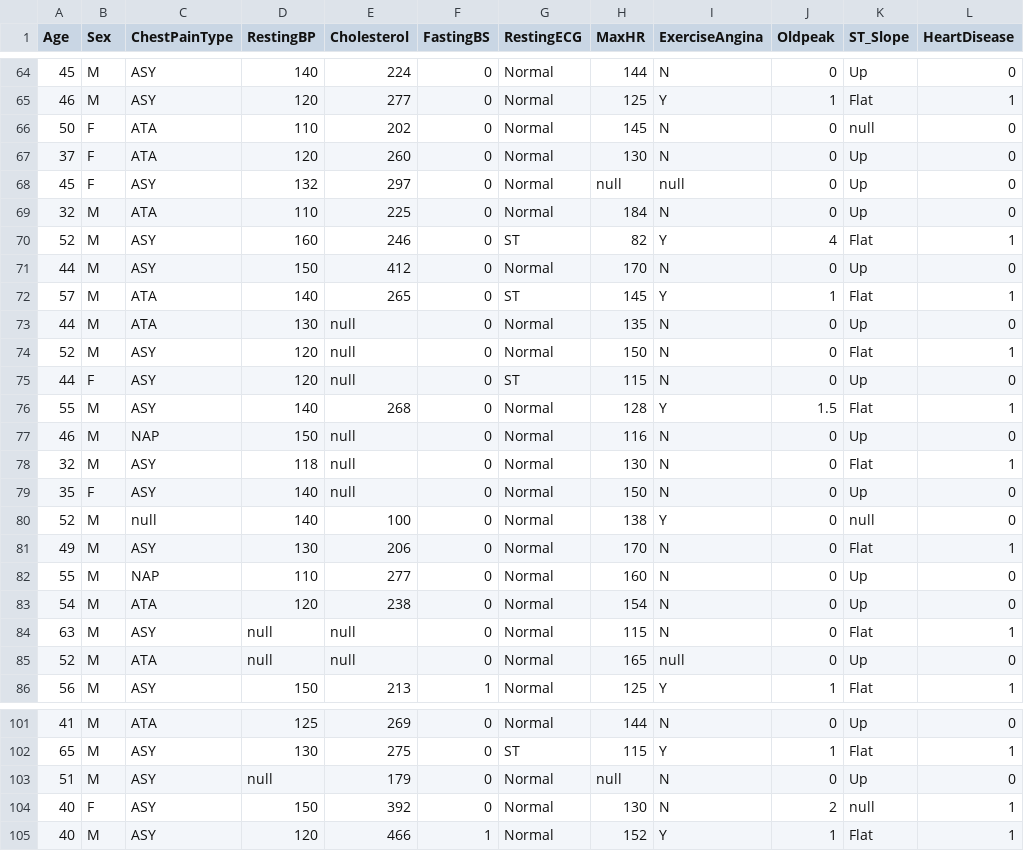
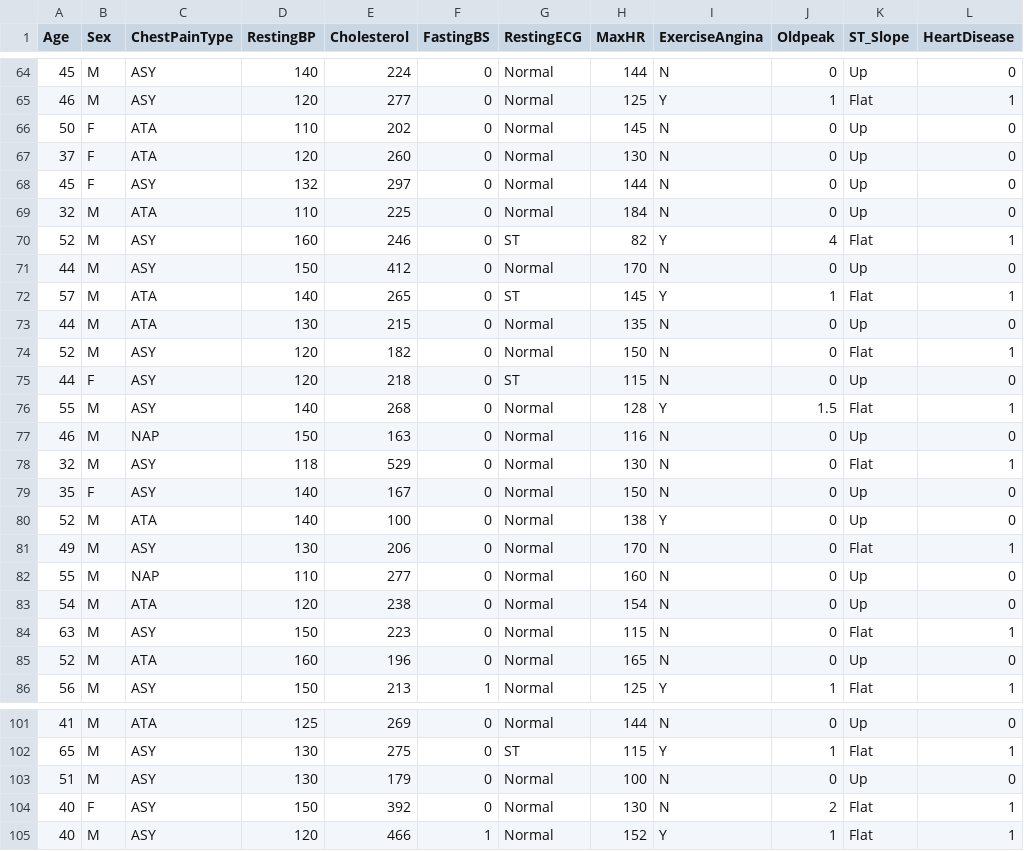
Before and after one commit to perqss/psi_project, a CSV file: data/heart.csv, drawn as a sheet; only a part is shown, gaps mark what is left out; the diff covers the shown part only.

```diff
--- a/data/heart.csv
+++ b/data/heart.csv
@@ -65,5 +65,5 @@ Age,Sex,ChestPainType,RestingBP,Cholesterol,FastingBS,RestingECG,MaxHR,ExerciseA
 46,M,ASY,120,277,0,Normal,125,Y,1,Flat,1
-50,F,ATA,110,202,0,Normal,145,N,0,null,0
+50,F,ATA,110,202,0,Normal,145,N,0,Up,0
 37,F,ATA,120,260,0,Normal,130,N,0,Up,0
-45,F,ASY,132,297,0,Normal,null,null,0,Up,0
+45,F,ASY,132,297,0,Normal,144,N,0,Up,0
 32,M,ATA,110,225,0,Normal,184,N,0,Up,0
@@ -72,10 +72,10 @@ Age,Sex,ChestPainType,RestingBP,Cholesterol,FastingBS,RestingECG,MaxHR,ExerciseA
 57,M,ATA,140,265,0,ST,145,Y,1,Flat,1
-44,M,ATA,130,null,0,Normal,135,N,0,Up,0
-52,M,ASY,120,null,0,Normal,150,N,0,Flat,1
-44,F,ASY,120,null,0,ST,115,N,0,Up,0
+44,M,ATA,130,215,0,Normal,135,N,0,Up,0
+52,M,ASY,120,182,0,Normal,150,N,0,Flat,1
+44,F,ASY,120,218,0,ST,115,N,0,Up,0
 55,M,ASY,140,268,0,Normal,128,Y,1.5,Flat,1
-46,M,NAP,150,null,0,Normal,116,N,0,Up,0
-32,M,ASY,118,null,0,Normal,130,N,0,Flat,1
-35,F,ASY,140,null,0,Normal,150,N,0,Up,0
-52,M,null,140,100,0,Normal,138,Y,0,null,0
+46,M,NAP,150,163,0,Normal,116,N,0,Up,0
+32,M,ASY,118,529,0,Normal,130,N,0,Flat,1
+35,F,ASY,140,167,0,Normal,150,N,0,Up,0
+52,M,ATA,140,100,0,Normal,138,Y,0,Up,0
 49,M,ASY,130,206,0,Normal,170,N,0,Flat,1
@@ -83,4 +83,4 @@ Age,Sex,ChestPainType,RestingBP,Cholesterol,FastingBS,RestingECG,MaxHR,ExerciseA
 54,M,ATA,120,238,0,Normal,154,N,0,Up,0
-63,M,ASY,null,null,0,Normal,115,N,0,Flat,1
-52,M,ATA,null,null,0,Normal,165,null,0,Up,0
+63,M,ASY,150,223,0,Normal,115,N,0,Flat,1
+52,M,ATA,160,196,0,Normal,165,N,0,Up,0
 56,M,ASY,150,213,1,Normal,125,Y,1,Flat,1
@@ -102,4 +102,4 @@ Age,Sex,ChestPainType,RestingBP,Cholesterol,FastingBS,RestingECG,MaxHR,ExerciseA
 65,M,ASY,130,275,0,ST,115,Y,1,Flat,1
-51,M,ASY,null,179,0,Normal,null,N,0,Up,0
-40,F,ASY,150,392,0,Normal,130,N,2,null,1
+51,M,ASY,130,179,0,Normal,100,N,0,Up,0
+40,F,ASY,150,392,0,Normal,130,N,2,Flat,1
 40,M,ASY,120,466,1,Normal,152,Y,1,Flat,1
```
Also changed, not shown: 158 edited cells elsewhere in this file, 1 other file.
